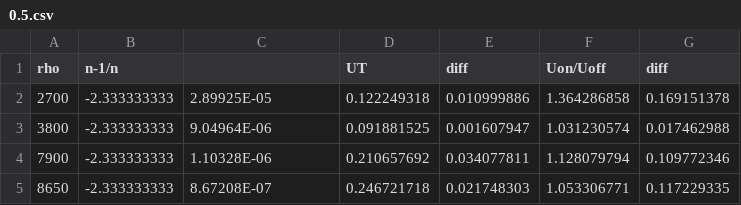
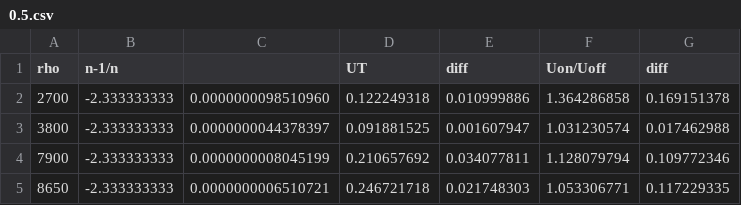
Before and after one commit to HidetoNiwa/SugiyamaLab-MasterThesis, a CSV file: 5-Results/density/data/0.5.csv, drawn as a sheet.

```diff
--- a/5-Results/density/data/0.5.csv
+++ b/5-Results/density/data/0.5.csv
@@ -1,5 +1,5 @@
 rho,n-1/n,,UT,diff,Uon/Uoff,diff
-2700,-2.333333333,2.89925E-05,0.122249318,0.010999886,1.364286858,0.169151378
-3800,-2.333333333,9.04964E-06,0.091881525,0.001607947,1.031230574,0.017462988
-7900,-2.333333333,1.10328E-06,0.210657692,0.034077811,1.128079794,0.109772346
-8650,-2.333333333,8.67208E-07,0.246721718,0.021748303,1.053306771,0.117229335
+2700,-2.333333333,0.0000000098510960 ,0.122249318,0.010999886,1.364286858,0.169151378
+3800,-2.333333333,0.0000000044378397 ,0.091881525,0.001607947,1.031230574,0.017462988
+7900,-2.333333333,0.0000000008045199 ,0.210657692,0.034077811,1.128079794,0.109772346
+8650,-2.333333333,0.0000000006510721 ,0.246721718,0.021748303,1.053306771,0.117229335
```
Also changed, not shown: 5-Results/density/data/0.2.csv, 5-Results/density/data/0.7.csv, 32 other files.
